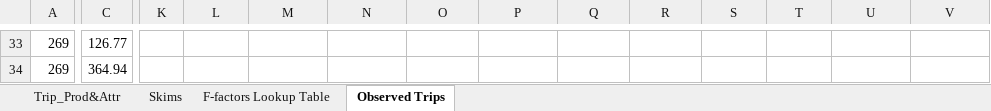
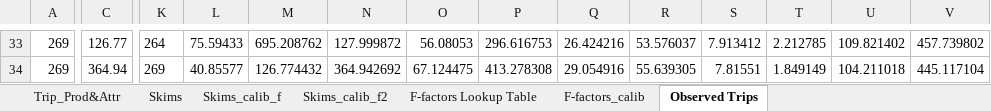
Before and after one commit to saashimi/USP_587, an Excel workbook: HW3_trip_distribution.xlsx, sheet Observed Trips, drawn as a sheet; only a part is shown, gaps mark what is left out; values as stored, in another font and other column widths than the file's, no borders; charts and pictures not drawn; the diff covers the shown part only; the diff names each change by its address in the sheet, - before the commit and + after, or states it on an @@ line.

```diff
--- a/HW3_trip_distribution.xlsx (sheet Observed Trips)
+++ b/HW3_trip_distribution.xlsx (sheet Observed Trips)
+sheet tab: Skims_calib_f
+sheet tab: Skims_calib_f2
+sheet tab: F-factors_calib
-K33: (empty)
+K33: 264
-L33: (empty)
+L33: 75.59433
-M33: (empty)
+M33: 695.208762
-N33: (empty)
+N33: 127.999872
-O33: (empty)
+O33: 56.08053
-P33: (empty)
+P33: 296.616753
-Q33: (empty)
+Q33: 26.424216
-R33: (empty)
+R33: 53.576037
-S33: (empty)
+S33: 7.913412
-T33: (empty)
+T33: 2.212785
-U33: (empty)
+U33: 109.821402
-V33: (empty)
+V33: 457.739802
-K34: (empty)
+K34: 269
-L34: (empty)
+L34: 40.85577
-M34: (empty)
+M34: 126.774432
-N34: (empty)
+N34: 364.942692
-O34: (empty)
+O34: 67.124475
-P34: (empty)
+P34: 413.278308
-Q34: (empty)
+Q34: 29.054916
-R34: (empty)
+R34: 55.639305
-S34: (empty)
+S34: 7.81551
-T34: (empty)
+T34: 1.849149
-U34: (empty)
+U34: 104.211018
-V34: (empty)
+V34: 445.117104
```
Also changed, not shown: 257 edited cells and cell formats elsewhere in this sheet, sheet Skims, formulas that keep their value, charts or pictures.
